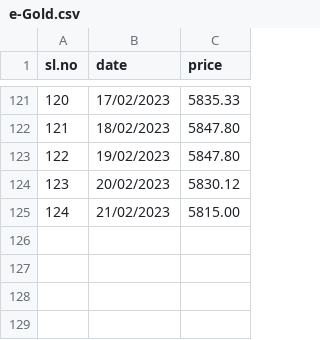
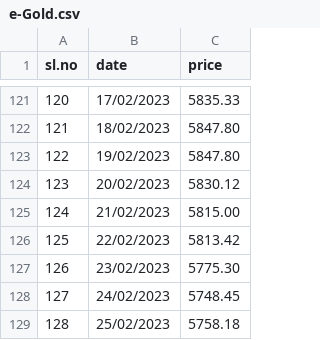
Before and after one commit to JahidFariz/ML-Training-Data, a CSV file: e-Gold.csv, drawn as a sheet; only a part is shown, gaps mark what is left out; the diff names each change by its address in the sheet, - before the commit and + after, or states it on an @@ line.

Commit message:
Update e-Gold.csv

```diff
--- a/e-Gold.csv
+++ b/e-Gold.csv
+row 126: 125 | 22/02/2023 | 5813.42
+row 127: 126 | 23/02/2023 | 5775.30
+row 128: 127 | 24/02/2023 | 5748.45
+row 129: 128 | 25/02/2023 | 5758.18
```
